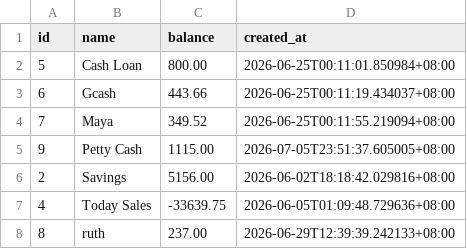
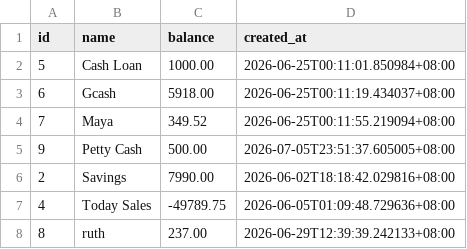
Before and after one commit to lEuvill/Inasalan_POS, a CSV file: Data/cash_accounts.csv, drawn as a sheet.

```diff
--- a/Data/cash_accounts.csv
+++ b/Data/cash_accounts.csv
@@ -1,8 +1,8 @@
 id,name,balance,created_at
-5,Cash Loan,800.00,2026-06-25T00:11:01.850984+08:00
-6,Gcash,443.66,2026-06-25T00:11:19.434037+08:00
+5,Cash Loan,1000.00,2026-06-25T00:11:01.850984+08:00
+6,Gcash,5918.00,2026-06-25T00:11:19.434037+08:00
 7,Maya,349.52,2026-06-25T00:11:55.219094+08:00
-9,Petty Cash,1115.00,2026-07-05T23:51:37.605005+08:00
-2,Savings,5156.00,2026-06-02T18:18:42.029816+08:00
-4,Today Sales,-33639.75,2026-06-05T01:09:48.729636+08:00
+9,Petty Cash,500.00,2026-07-05T23:51:37.605005+08:00
+2,Savings,7990.00,2026-06-02T18:18:42.029816+08:00
+4,Today Sales,-49789.75,2026-06-05T01:09:48.729636+08:00
 8,ruth,237.00,2026-06-29T12:39:39.242133+08:00
```
Also changed, not shown: Data/expenses.csv, Data/raw_materials.csv, 4 other files.
